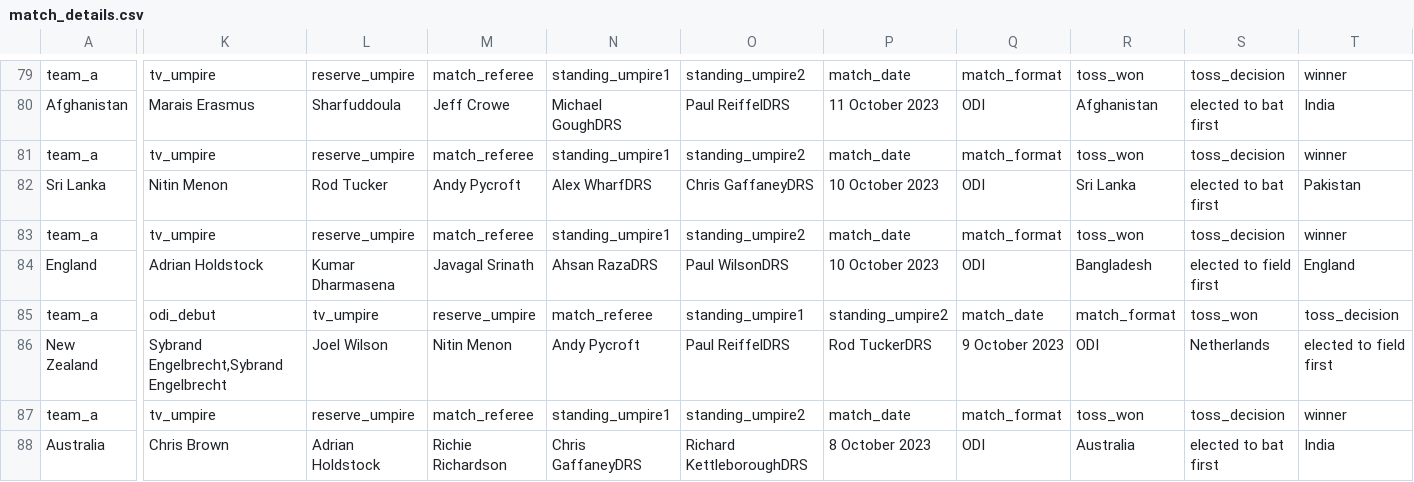
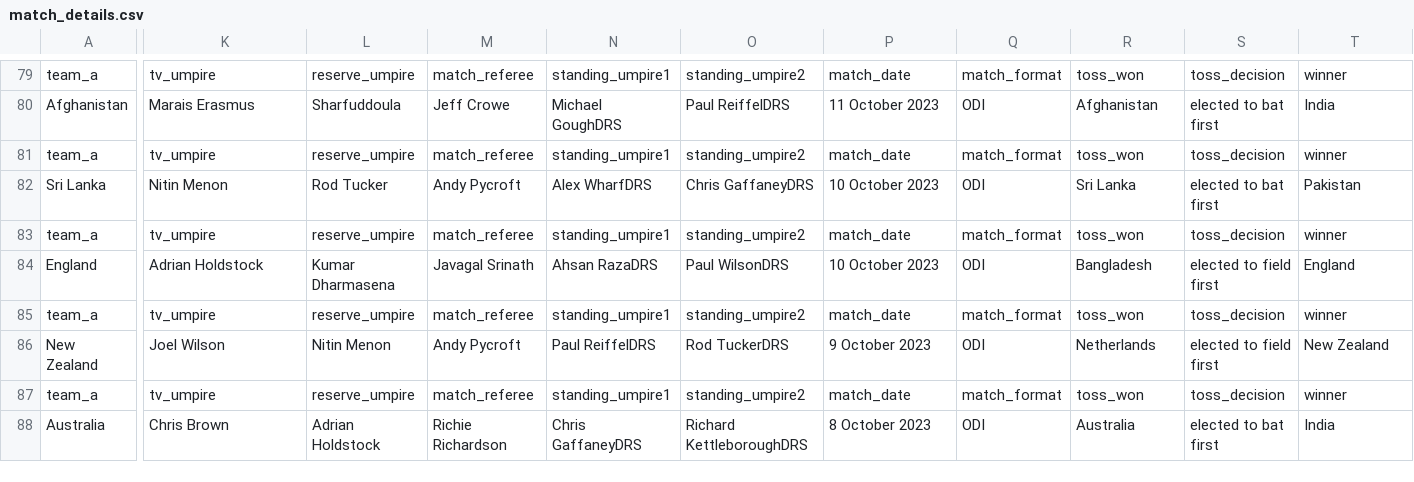
Before and after one commit to jarupulapremkumar/cricket_data_pipeline, a CSV file: datasets/match_details.csv, drawn as a sheet; only a part is shown, gaps mark what is left out; the diff covers the shown part only; the diff names each change by its address in the sheet, - before the commit and + after, or states it on an @@ line.

```diff
--- a/datasets/match_details.csv
+++ b/datasets/match_details.csv
-K85: odi_debut
+K85: tv_umpire
-L85: tv_umpire
+L85: reserve_umpire
-M85: reserve_umpire
+M85: match_referee
-N85: match_referee
+N85: standing_umpire1
-O85: standing_umpire1
+O85: standing_umpire2
-P85: standing_umpire2
+P85: match_date
-Q85: match_date
+Q85: match_format
-R85: match_format
+R85: toss_won
-S85: toss_won
+S85: toss_decision
-T85: toss_decision
+T85: winner
-K86: Sybrand Engelbrecht,Sybrand Engelbrecht
+K86: Joel Wilson
-L86: Joel Wilson
+L86: Nitin Menon
-M86: Nitin Menon
+M86: Andy Pycroft
-N86: Andy Pycroft
+N86: Paul ReiffelDRS
-O86: Paul ReiffelDRS
+O86: Rod TuckerDRS
-P86: Rod TuckerDRS
+P86: 9 October 2023
-Q86: 9 October 2023
+Q86: ODI
-R86: ODI
+R86: Netherlands
-S86: Netherlands
+S86: elected to field first
-T86: elected to field first
+T86: New Zealand
```
Also changed, not shown: 139 edited cells elsewhere in this file, datasets/total_score.csv, 2 other files.
